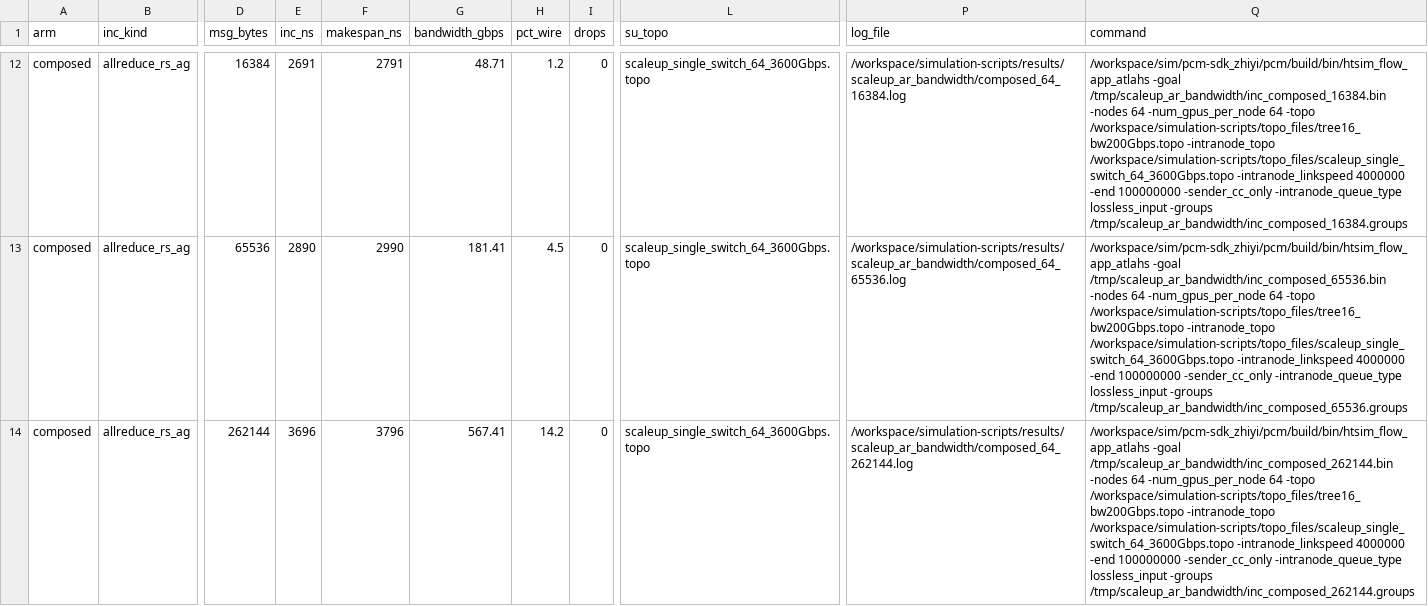
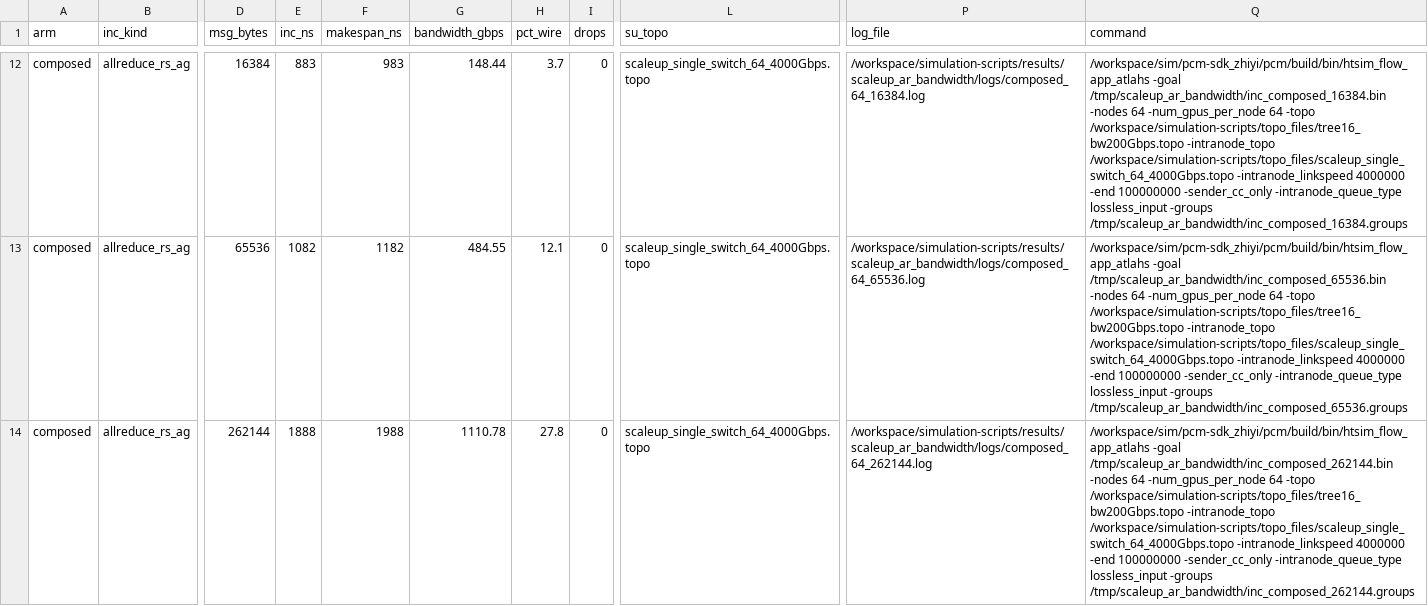
Before and after one commit to miharulidze/atlahs-inc, a CSV file: simulation-scripts/results/scaleup_ar_bandwidth/scaleup_ar_bandwidth.csv, drawn as a sheet; only a part is shown, gaps mark what is left out; the diff covers the shown part only; the diff names each change by its address in the sheet, - before the commit and + after, or states it on an @@ line.

```diff
--- a/simulation-scripts/results/scaleup_ar_bandwidth/scaleup_ar_bandwidth.csv
+++ b/simulation-scripts/results/scaleup_ar_bandwidth/scaleup_ar_bandwidth.csv
-E12 (inc_ns): 2691
+E12 (inc_ns): 883
-F12 (makespan_ns): 2791
+F12 (makespan_ns): 983
-G12 (bandwidth_gbps): 48.71
+G12 (bandwidth_gbps): 148.44
-H12 (pct_wire): 1.2
+H12 (pct_wire): 3.7
-L12:L14 (su_topo): scaleup_single_switch_64_3600Gbps.topo
+L12:L14 (su_topo): scaleup_single_switch_64_4000Gbps.topo
-P12 (log_file): /workspace/simulation-scripts/results/scaleup_ar_bandwidth/composed_64_16384.log
+P12 (log_file): /workspace/simulation-scripts/results/scaleup_ar_bandwidth/logs/composed_64_16384.log
-Q12 (command): …/workspace/simulation-scripts/topo_files/tree16_bw200Gbps.topo -intranode_topo /workspace/simulation-scripts/topo_files/scaleup_single_switch_64_3600Gbps.topo -intranode_linkspeed 4000000…
+Q12 (command): …/workspace/simulation-scripts/topo_files/tree16_bw200Gbps.topo -intranode_topo /workspace/simulation-scripts/topo_files/scaleup_single_switch_64_4000Gbps.topo -intranode_linkspeed 4000000…
-E13 (inc_ns): 2890
+E13 (inc_ns): 1082
-F13 (makespan_ns): 2990
+F13 (makespan_ns): 1182
-G13 (bandwidth_gbps): 181.41
+G13 (bandwidth_gbps): 484.55
-H13 (pct_wire): 4.5
+H13 (pct_wire): 12.1
-P13 (log_file): /workspace/simulation-scripts/results/scaleup_ar_bandwidth/composed_64_65536.log
+P13 (log_file): /workspace/simulation-scripts/results/scaleup_ar_bandwidth/logs/composed_64_65536.log
-Q13 (command): …/workspace/simulation-scripts/topo_files/tree16_bw200Gbps.topo -intranode_topo /workspace/simulation-scripts/topo_files/scaleup_single_switch_64_3600Gbps.topo -intranode_linkspeed 4000000…
+Q13 (command): …/workspace/simulation-scripts/topo_files/tree16_bw200Gbps.topo -intranode_topo /workspace/simulation-scripts/topo_files/scaleup_single_switch_64_4000Gbps.topo -intranode_linkspeed 4000000…
-E14 (inc_ns): 3696
+E14 (inc_ns): 1888
-F14 (makespan_ns): 3796
+F14 (makespan_ns): 1988
-G14 (bandwidth_gbps): 567.41
+G14 (bandwidth_gbps): 1110.78
-H14 (pct_wire): 14.2
+H14 (pct_wire): 27.8
-P14 (log_file): /workspace/simulation-scripts/results/scaleup_ar_bandwidth/composed_64_262144.log
+P14 (log_file): /workspace/simulation-scripts/results/scaleup_ar_bandwidth/logs/composed_64_262144.log
-Q14 (command): …/workspace/simulation-scripts/topo_files/tree16_bw200Gbps.topo -intranode_topo /workspace/simulation-scripts/topo_files/scaleup_single_switch_64_3600Gbps.topo -intranode_linkspeed 4000000…
+Q14 (command): …/workspace/simulation-scripts/topo_files/tree16_bw200Gbps.topo -intranode_topo /workspace/simulation-scripts/topo_files/scaleup_single_switch_64_4000Gbps.topo -intranode_linkspeed 4000000…
```
Also changed, not shown: 105 edited cells elsewhere in this file, simulation-scripts/results/scaleup_coll_ab/scaleup_coll_ab.csv, simulation-scripts/results/scaleup_coll_ab_groupsweep/scaleup_coll_ab.csv, 26 other files.
